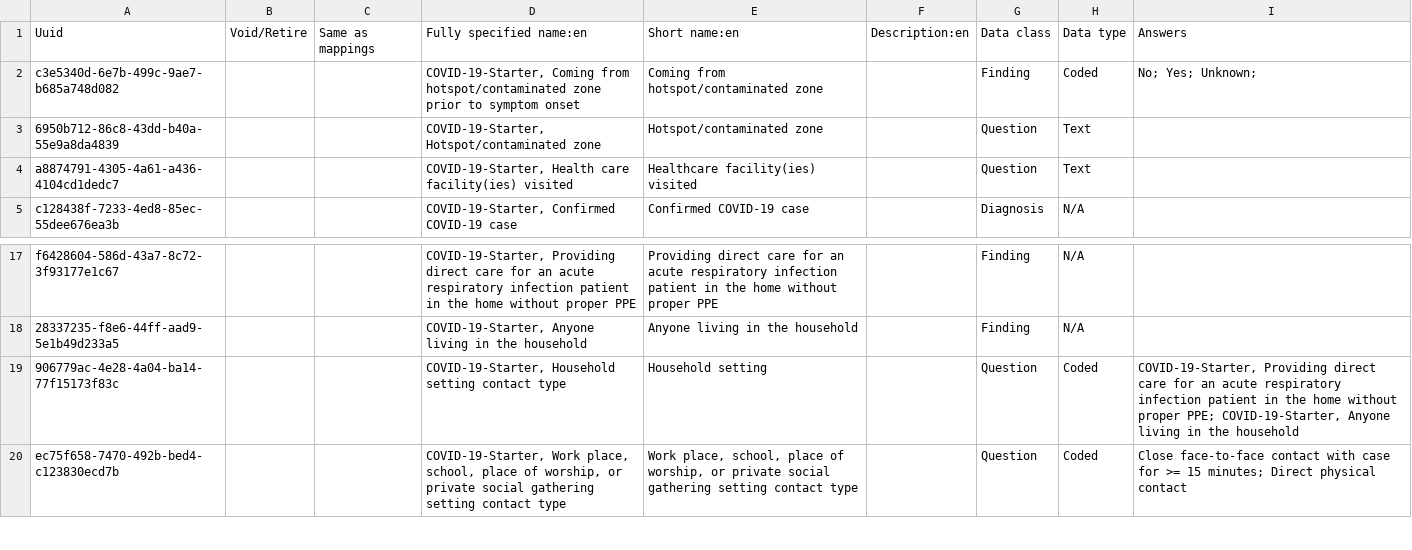
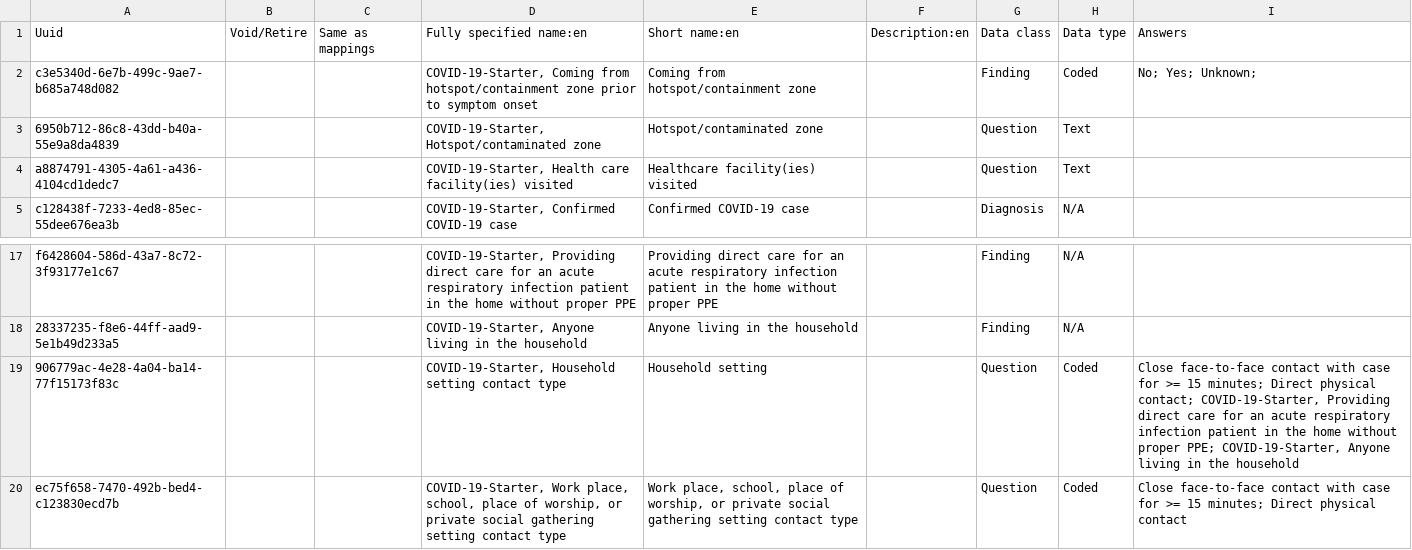
Before and after one commit to Bahmni-Covid19/bahmni-covid19-kit, a CSV file: playbooks/roles/covid-19-starter/files/concepts/1-travel-history-and-contact-tracing-form.csv, drawn as a sheet; only a part is shown, gaps mark what is left out.

```diff
--- a/playbooks/roles/covid-19-starter/files/concepts/1-travel-history-and-contact-tracing-form.csv
+++ b/playbooks/roles/covid-19-starter/files/concepts/1-travel-history-and-contact-tracing-form.csv
@@ -1,3 +1,3 @@
 Uuid,Void/Retire,Same as mappings,Fully specified name:en,Short name:en,Description:en,Data class,Data type,Answers
-c3e5340d-6e7b-499c-9ae7-b685a748d082,,,"COVID-19-Starter, Coming from hotspot/contaminated zone prior to symptom onset",Coming from hotspot/contaminated zone,,Finding,Coded,No; Yes; Unknown;
+c3e5340d-6e7b-499c-9ae7-b685a748d082,,,"COVID-19-Starter, Coming from hotspot/containment zone prior to symptom onset",Coming from hotspot/containment zone,,Finding,Coded,No; Yes; Unknown;
 6950b712-86c8-43dd-b40a-55e9a8da4839,,,"COVID-19-Starter, Hotspot/contaminated zone",Hotspot/contaminated zone,,Question,Text,
@@ -18,3 +18,3 @@ f6428604-586d-43a7-8c72-3f93177e1c67,,,"COVID-19-Starter, Providing direct care
 28337235-f8e6-44ff-aad9-5e1b49d233a5,,,"COVID-19-Starter, Anyone living in the household",Anyone living in the household,,Finding,N/A,
-906779ac-4e28-4a04-ba14-77f15173f83c,,,"COVID-19-Starter, Household setting contact type",Household setting,,Question,Coded,"COVID-19-Starter, Providing direct care for an acute respiratory infection patient in the home without proper PPE; COVID-19-Starter, Anyone living in the household"
+906779ac-4e28-4a04-ba14-77f15173f83c,,,"COVID-19-Starter, Household setting contact type",Household setting,,Question,Coded,"Close face-to-face contact with case for >= 15 minutes; Direct physical contact; COVID-19-Starter, Providing direct care for an acute respiratory infection patient in the home without proper PPE; COVID-19-Starter, Anyone living in the household"
 ec75f658-7470-492b-bed4-c123830ecd7b,,,"COVID-19-Starter, Work place, school, place of worship, or private social gathering setting contact type","Work place, school, place of worship, or private social gathering setting contact type",,Question,Coded,Close face-to-face contact with case for >= 15 minutes; Direct physical contact
```
Also changed, not shown: playbooks/roles/covid-19-starter/files/concepts/0-standard-concepts.csv, playbooks/roles/covid-19-starter/files/concepts/2-initial-screening-form.csv, 9 other files.
